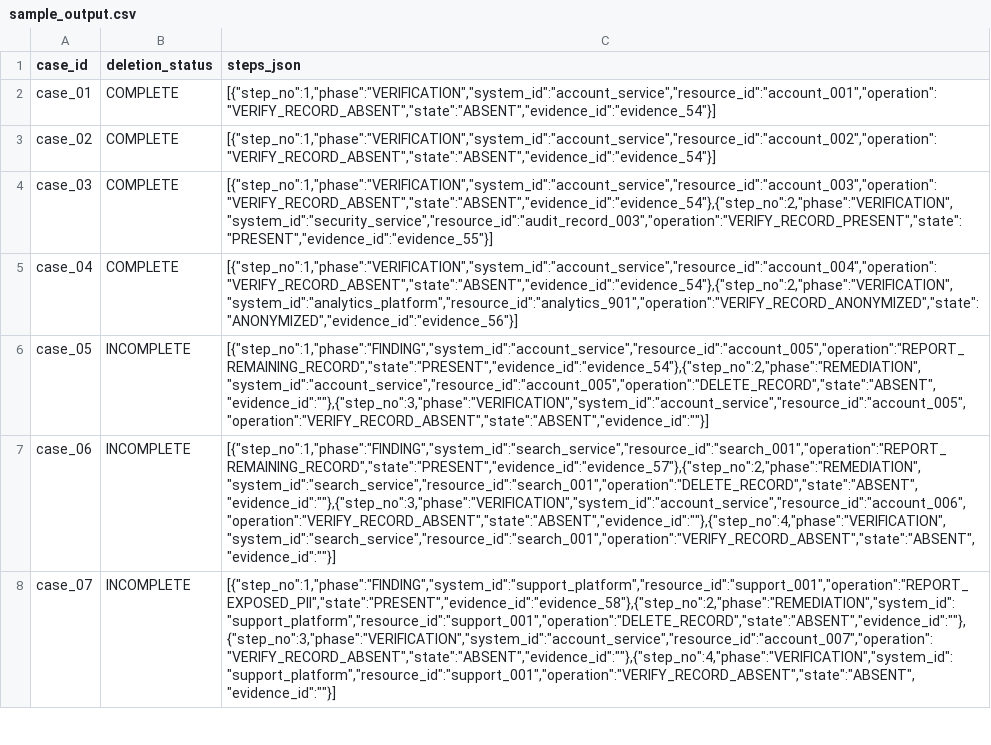
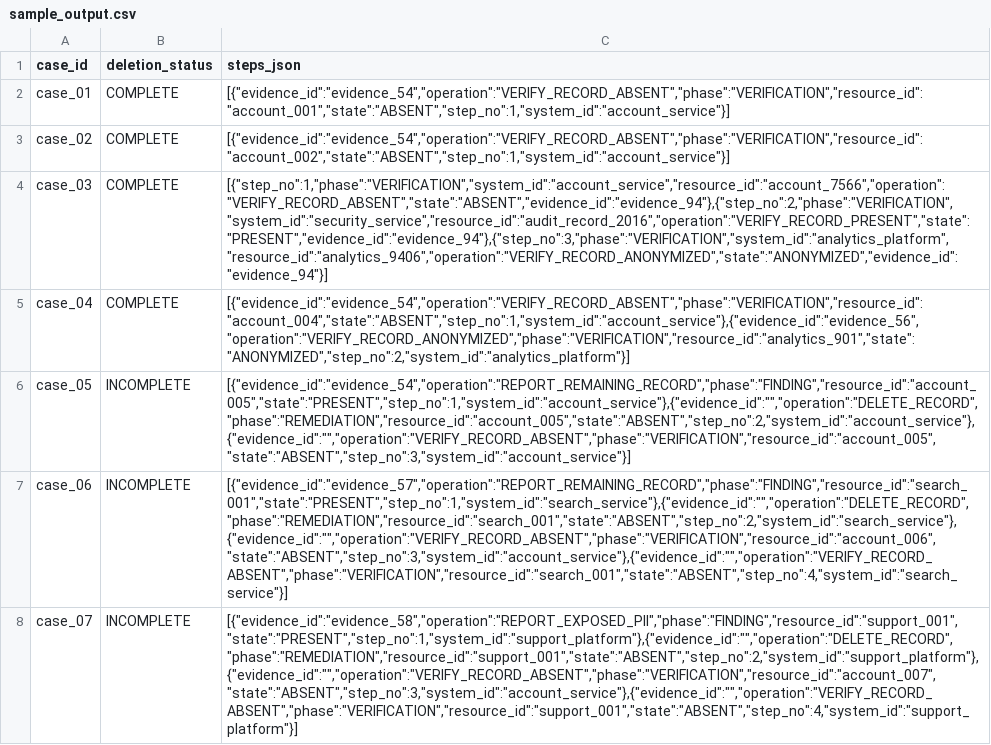
Before and after one commit to Priyadarshiswain/hackerrank-orchestrate, a CSV file: dataset/sample_output.csv, drawn as a sheet; only a part is shown; the diff covers the shown part only; the diff names each change by its address in the sheet, - before the commit and + after, or states it on an @@ line.

Commit message:
chore: dataset updates

```diff
--- a/dataset/sample_output.csv
+++ b/dataset/sample_output.csv
-C2 (steps_json): [{"step_no":1,"phase":"VERIFICATION","system_id":"account_service","resource_id":"account_001","operation":"VERIFY_RECORD_ABSENT","state":"ABSENT","evidence_id":"evidence_54"}]
+C2 (steps_json): [{"evidence_id":"evidence_54","operation":"VERIFY_RECORD_ABSENT","phase":"VERIFICATION","resource_id":"account_001","state":"ABSENT","step_no":1,"system_id":"account_service"}]
-C3 (steps_json): [{"step_no":1,"phase":"VERIFICATION","system_id":"account_service","resource_id":"account_002","operation":"VERIFY_RECORD_ABSENT","state":"ABSENT","evidence_id":"evidence_54"}]
+C3 (steps_json): [{"evidence_id":"evidence_54","operation":"VERIFY_RECORD_ABSENT","phase":"VERIFICATION","resource_id":"account_002","state":"ABSENT","step_no":1,"system_id":"account_service"}]
-C4 (steps_json): [{"step_no":1,"phase":"VERIFICATION","system_id":"account_service","resource_id":"account_003","operation":"VERIFY_RECORD_ABSENT","state":"ABSENT","evidence_id":"evidence_54"},{"step_no":2,"phase":"VERIFICATION","system_id":"security_service","resource_id":"audit_record_003","operation":"VERIFY_RECORD_PRESENT","state":"PRESENT","evidence_id":"evidence_55"}]
+C4 (steps_json): [{"step_no":1,"phase":"VERIFICATION","system_id":"account_service","resource_id":"account_7566","operation":"VERIFY_RECORD_ABSENT","state":"ABSENT","evidence_id":"evidence_94"},{"step_no":2,"phase":"VERIFICATION","system_id":"security_service","resource_id":"audit_record_2016","operation":"VERIFY_RECORD_PRESENT","state":"PRESENT","evidence_id":"evidence_94"},{"step_no":3,"phase":"VERIFICATION","system_id":"analytics_platform","resource_id":"analytics_9406","operation":"VERIFY_RECORD_ANONYMIZED","state":"ANONYMIZED","evidence_id":"evidence_94"}]
-C5 (steps_json): [{"step_no":1,"phase":"VERIFICATION","system_id":"account_service","resource_id":"account_004","operation":"VERIFY_RECORD_ABSENT","state":"ABSENT","evidence_id":"evidence_54"},{"step_no":2,"phase":"VERIFICATION","system_id":"analytics_platform","resource_id":"analytics_901","operation":"VERIFY_RECORD_ANONYMIZED","state":"ANONYMIZED","evidence_id":"evidence_56"}]
+C5 (steps_json): [{"evidence_id":"evidence_54","operation":"VERIFY_RECORD_ABSENT","phase":"VERIFICATION","resource_id":"account_004","state":"ABSENT","step_no":1,"system_id":"account_service"},{"evidence_id":"evidence_56","operation":"VERIFY_RECORD_ANONYMIZED","phase":"VERIFICATION","resource_id":"analytics_901","state":"ANONYMIZED","step_no":2,"system_id":"analytics_platform"}]
-C6 (steps_json): [{"step_no":1,"phase":"FINDING","system_id":"account_service","resource_id":"account_005","operation":"REPORT_REMAINING_RECORD","state":"PRESENT","evidence_id":"evidence_54"},{"step_no":2,"phase":"REMEDIATION","system_id":"account_service","resource_id":"account_005","operation":"DELETE_RECORD","state":"ABSENT","evidence_id":""},{"step_no":3,"phase":"VERIFICATION","system_id":"account_service","resource_id":"account_005","operation":"VERIFY_RECORD_ABSENT","state":"ABSENT","evidence_id":""}]
+C6 (steps_json): [{"evidence_id":"evidence_54","operation":"REPORT_REMAINING_RECORD","phase":"FINDING","resource_id":"account_005","state":"PRESENT","step_no":1,"system_id":"account_service"},{"evidence_id":"","operation":"DELETE_RECORD","phase":"REMEDIATION","resource_id":"account_005","state":"ABSENT","step_no":2,"system_id":"account_service"},{"evidence_id":"","operation":"VERIFY_RECORD_ABSENT","phase":"VERIFICATION","resource_id":"account_005","state":"ABSENT","step_no":3,"system_id":"account_service"}]
-C7 (steps_json): [{"step_no":1,"phase":"FINDING","system_id":"search_service","resource_id":"search_001","operation":"REPORT_REMAINING_RECORD","state":"PRESENT","evidence_id":"evidence_57"},{"step_no":2,"phase":"REMEDIATION","system_id":"search_service","resource_id":"search_001","operation":"DELETE_RECORD","state":"ABSENT","evidence_id":""},{"step_no":3,"phase":"VERIFICATION","system_id":"account_service","resource_id":"account_006","operation":"VERIFY_RECORD_ABSENT","state":"ABSENT","evidence_id":""},{"step_no":4,"phase":"VERIFICATION","system_id":"search_service","resource_id":"search_001","operation":"VERIFY_RECORD_ABSENT","state":"ABSENT","evidence_id":""}]
+C7 (steps_json): [{"evidence_id":"evidence_57","operation":"REPORT_REMAINING_RECORD","phase":"FINDING","resource_id":"search_001","state":"PRESENT","step_no":1,"system_id":"search_service"},{"evidence_id":"","operation":"DELETE_RECORD","phase":"REMEDIATION","resource_id":"search_001","state":"ABSENT","step_no":2,"system_id":"search_service"},{"evidence_id":"","operation":"VERIFY_RECORD_ABSENT","phase":"VERIFICATION","resource_id":"account_006","state":"ABSENT","step_no":3,"system_id":"account_service"},{"evidence_id":"","operation":"VERIFY_RECORD_ABSENT","phase":"VERIFICATION","resource_id":"search_001","state":"ABSENT","step_no":4,"system_id":"search_service"}]
-C8 (steps_json): [{"step_no":1,"phase":"FINDING","system_id":"support_platform","resource_id":"support_001","operation":"REPORT_EXPOSED_PII","state":"PRESENT","evidence_id":"evidence_58"},{"step_no":2,"phase":"REMEDIATION","system_id":"support_platform","resource_id":"support_001","operation":"DELETE_RECORD","state":"ABSENT","evidence_id":""},{"step_no":3,"phase":"VERIFICATION","system_id":"account_service","resource_id":"account_007","operation":"VERIFY_RECORD_ABSENT","state":"ABSENT","evidence_id":""},{"step_no":4,"phase":"VERIFICATION","system_id":"support_platform","resource_id":"support_001","operation":"VERIFY_RECORD_ABSENT","state":"ABSENT","evidence_id":""}]
+C8 (steps_json): [{"evidence_id":"evidence_58","operation":"REPORT_EXPOSED_PII","phase":"FINDING","resource_id":"support_001","state":"PRESENT","step_no":1,"system_id":"support_platform"},{"evidence_id":"","operation":"DELETE_RECORD","phase":"REMEDIATION","resource_id":"support_001","state":"ABSENT","step_no":2,"system_id":"support_platform"},{"evidence_id":"","operation":"VERIFY_RECORD_ABSENT","phase":"VERIFICATION","resource_id":"account_007","state":"ABSENT","step_no":3,"system_id":"account_service"},{"evidence_id":"","operation":"VERIFY_RECORD_ABSENT","phase":"VERIFICATION","resource_id":"support_001","state":"ABSENT","step_no":4,"system_id":"support_platform"}]
```
Also changed, not shown: 19 edited cells elsewhere in this file, 37 other files.
